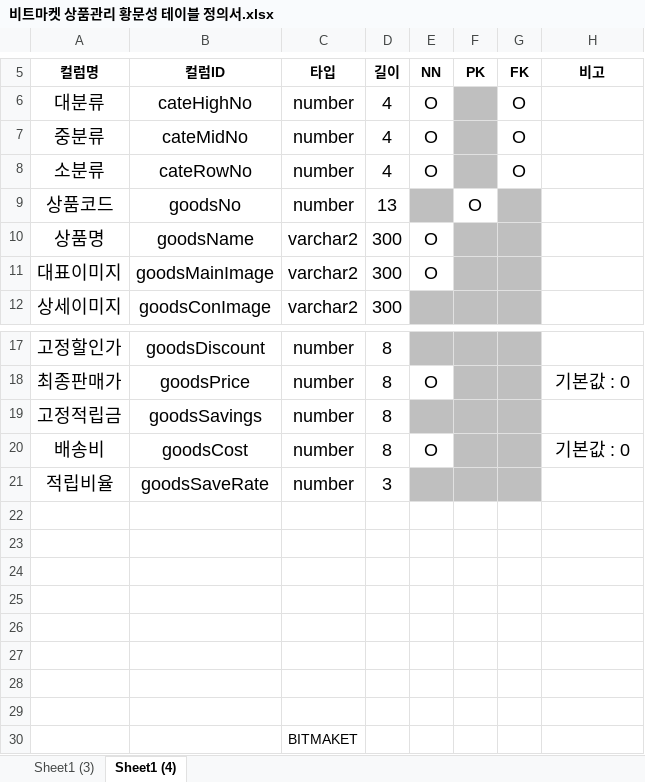
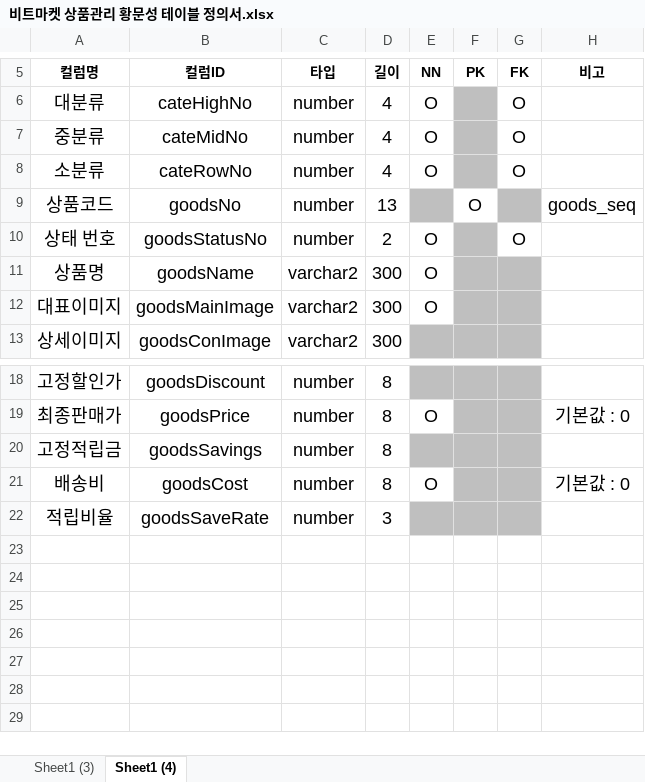
Before and after one commit to vivi372/BeetMarket, an Excel workbook: 2-1. DB_테이블 명세서/비트마켓 상품관리 황문성 테이블 정의서.xlsx, sheet Sheet1 (4), drawn as a sheet; only a part is shown, gaps mark what is left out; values as stored, in another font and other column widths than the file's, no borders; removed rows and columns are numbered as before the commit, all else as after; the diff names each change by its address in the sheet, - before the commit and + after, or states it on an @@ line.

```diff
--- a/2-1. DB_테이블 명세서/비트마켓 상품관리 황문성 테이블 정의서.xlsx (sheet Sheet1 (4))
+++ b/2-1. DB_테이블 명세서/비트마켓 상품관리 황문성 테이블 정의서.xlsx (sheet Sheet1 (4))
-H9: (empty)
+H9: goods_seq
+row 10: 상태 번호 | goodsStatusNo | number | 2 | O |  | O
-row 22: (empty)
-row 23: (empty)
-row 24: (empty)
-row 25: (empty)
-row 26: (empty)
-row 27: (empty)
-row 28: (empty)
-row 29: (empty)
-row 30:  |  | BITMAKET
```
Also changed, not shown: sheet Sheet1 (3).
